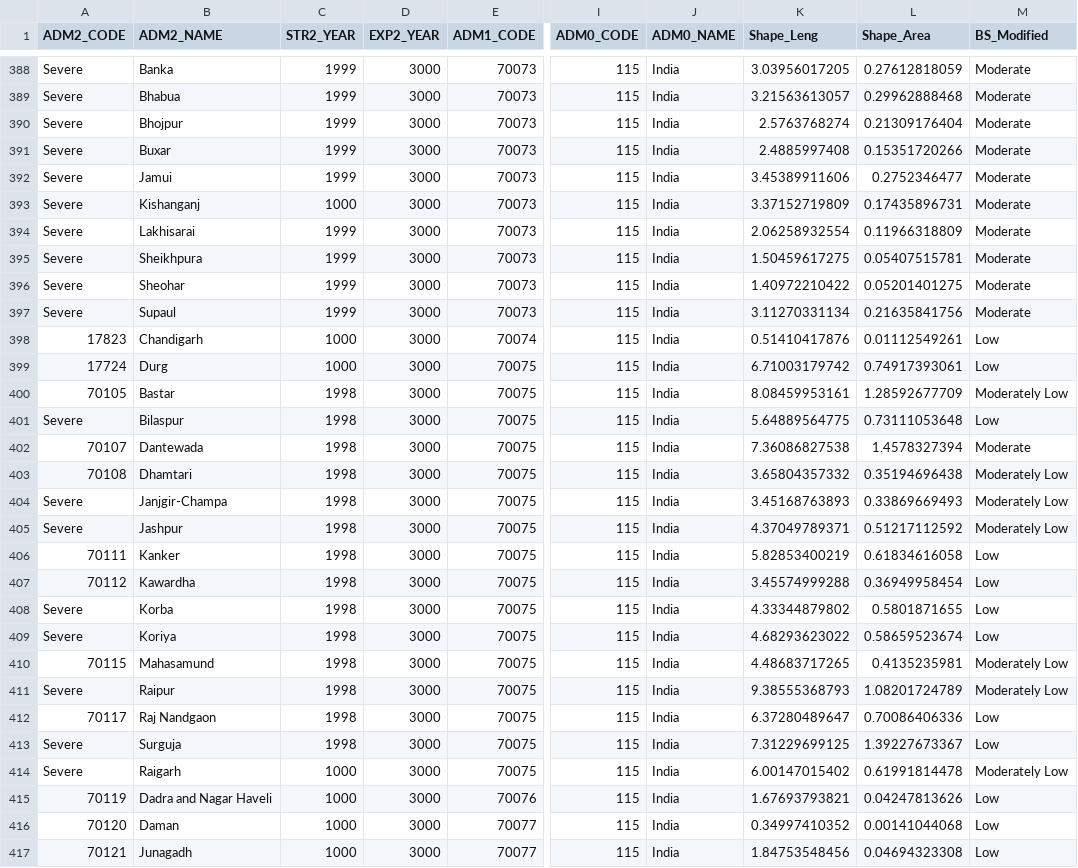
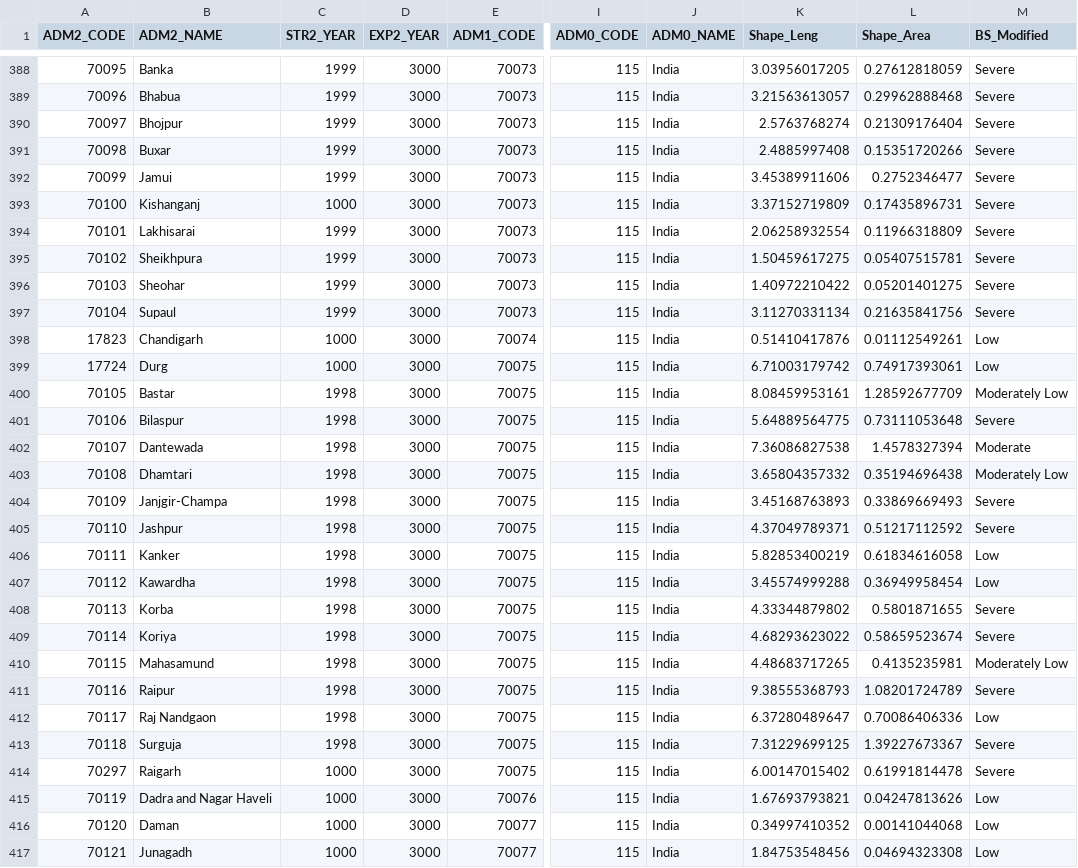
Before and after one commit to KuldeepSJadon/STRASA-Biotic-Stress-Maps, a CSV file: csv files/Modified_IND_BS.csv, drawn as a sheet; only a part is shown, gaps mark what is left out; the diff covers the shown part only; the diff names each change by its address in the sheet, - before the commit and + after, or states it on an @@ line.

```diff
--- a/csv files/Modified_IND_BS.csv
+++ b/csv files/Modified_IND_BS.csv
-A388 (ADM2_CODE): Severe
+A388 (ADM2_CODE): 70095
-M388:M397 (BS_Modified): Moderate
+M388:M397 (BS_Modified): Severe
-A389 (ADM2_CODE): Severe
+A389 (ADM2_CODE): 70096
-A390 (ADM2_CODE): Severe
+A390 (ADM2_CODE): 70097
-A391 (ADM2_CODE): Severe
+A391 (ADM2_CODE): 70098
-A392 (ADM2_CODE): Severe
+A392 (ADM2_CODE): 70099
-A393 (ADM2_CODE): Severe
+A393 (ADM2_CODE): 70100
-A394 (ADM2_CODE): Severe
+A394 (ADM2_CODE): 70101
-A395 (ADM2_CODE): Severe
+A395 (ADM2_CODE): 70102
-A396 (ADM2_CODE): Severe
+A396 (ADM2_CODE): 70103
-A397 (ADM2_CODE): Severe
+A397 (ADM2_CODE): 70104
-A401 (ADM2_CODE): Severe
+A401 (ADM2_CODE): 70106
-M401 (BS_Modified): Low
+M401 (BS_Modified): Severe
-A404 (ADM2_CODE): Severe
+A404 (ADM2_CODE): 70109
-M404:M405 (BS_Modified): Moderately Low
+M404:M405 (BS_Modified): Severe
-A405 (ADM2_CODE): Severe
+A405 (ADM2_CODE): 70110
-A408 (ADM2_CODE): Severe
+A408 (ADM2_CODE): 70113
-M408:M409 (BS_Modified): Low
+M408:M409 (BS_Modified): Severe
-A409 (ADM2_CODE): Severe
+A409 (ADM2_CODE): 70114
-A411 (ADM2_CODE): Severe
+A411 (ADM2_CODE): 70116
-M411 (BS_Modified): Moderately Low
+M411 (BS_Modified): Severe
-A413 (ADM2_CODE): Severe
+A413 (ADM2_CODE): 70118
-M413 (BS_Modified): Low
+M413 (BS_Modified): Severe
-A414 (ADM2_CODE): Severe
+A414 (ADM2_CODE): 70297
-M414 (BS_Modified): Moderately Low
+M414 (BS_Modified): Severe
```
Also changed, not shown: 132 edited cells elsewhere in this file, csv files/Modified_IND_BB.csv, 1 other file.
